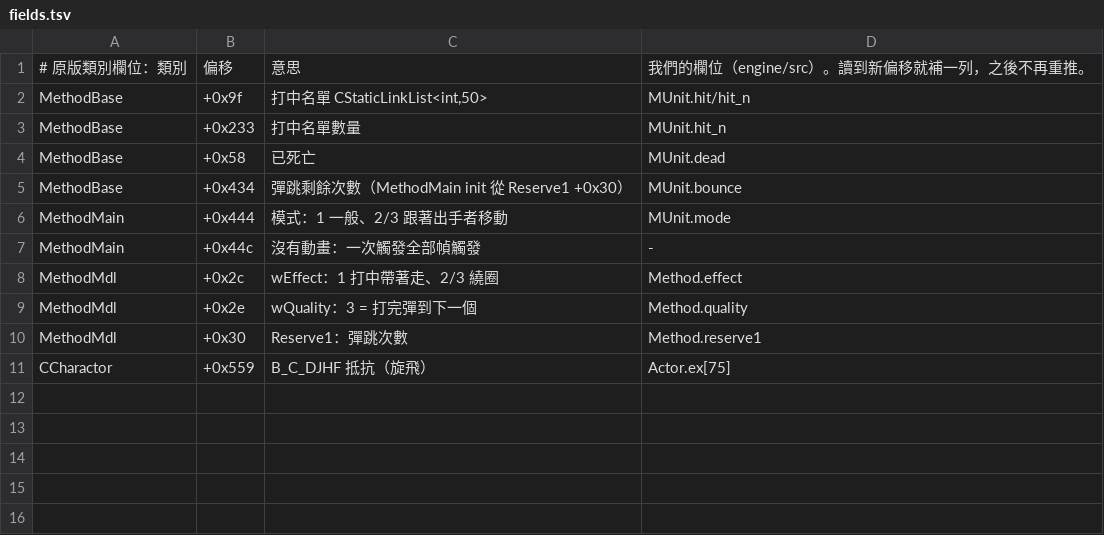
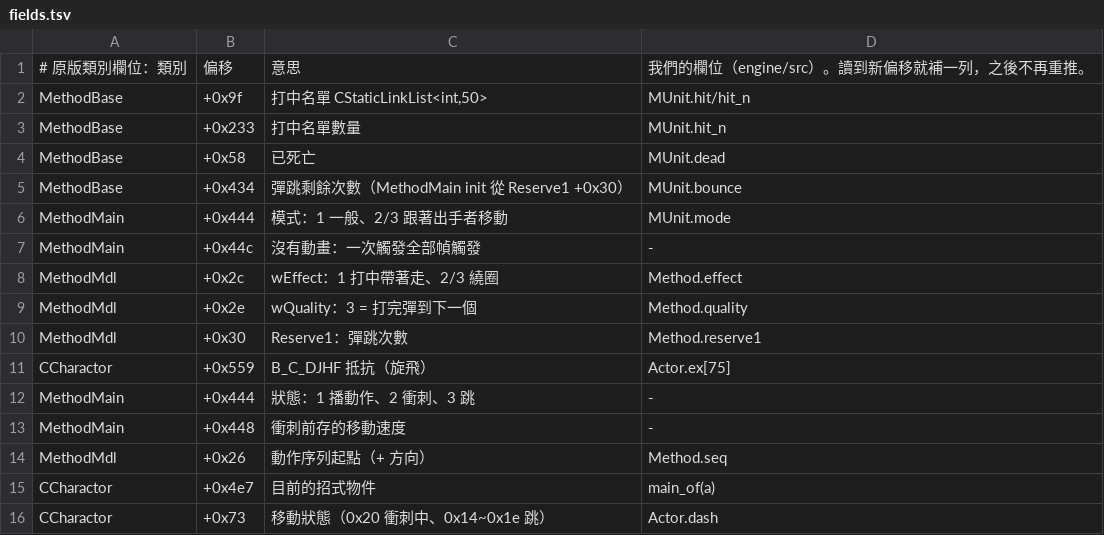
Before and after one commit to chanwunkong/SideTest, a TSV file: QinPort/tools/fields.tsv, drawn as a sheet.

```diff
--- a/QinPort/tools/fields.tsv
+++ b/QinPort/tools/fields.tsv
@@ -11 +11,6 @@ MethodMdl	+0x30	Reserve1：彈跳次數	Method.reserve1
 CCharactor	+0x559	B_C_DJHF 抵抗（旋飛）	Actor.ex[75]
+MethodMain	+0x444	狀態：1 播動作、2 衝刺、3 跳	-
+MethodMain	+0x448	衝刺前存的移動速度	-
+MethodMdl	+0x26	動作序列起點（+ 方向）	Method.seq
+CCharactor	+0x4e7	目前的招式物件	main_of(a)
+CCharactor	+0x73	移動狀態（0x20 衝刺中、0x14~0x1e 跳）	Actor.dash
```
Also changed, not shown: QinPort/FUNCS.tsv, QinPort/tools/base_map.tsv, 6 other files.
